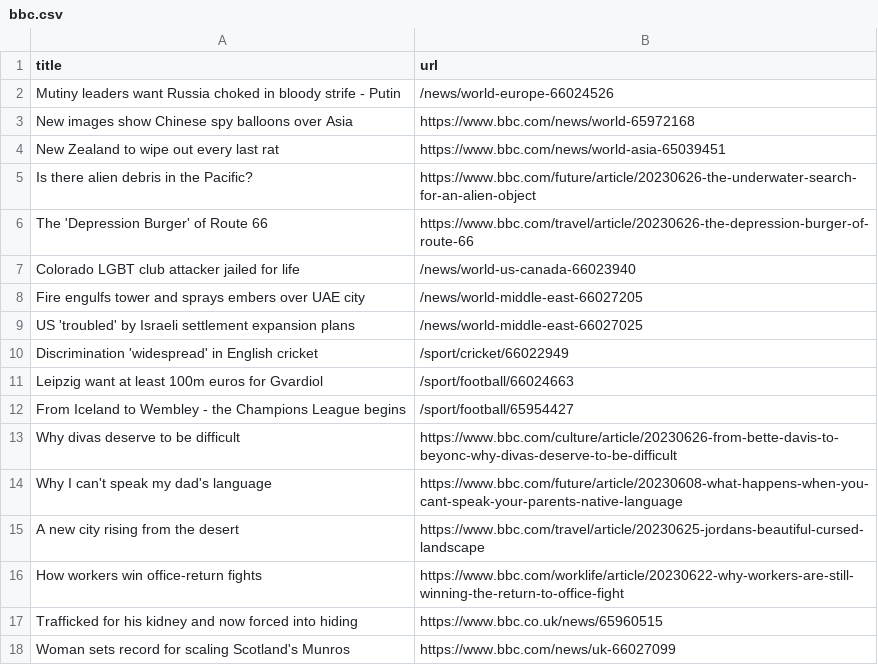
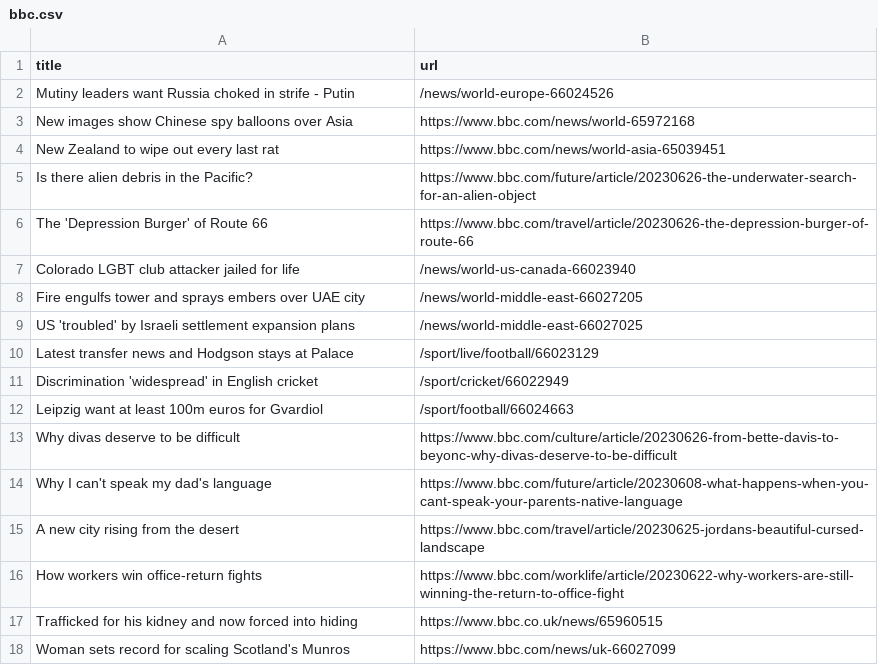
Before and after one commit to vlsachdev/automatic-scraper-bbc, a CSV file: bbc.csv, drawn as a sheet; only a part is shown.

```diff
--- a/bbc.csv
+++ b/bbc.csv
@@ -1,3 +1,3 @@
 title,url
-Mutiny leaders want Russia choked in bloody strife - Putin,/news/world-europe-66024526
+Mutiny leaders want Russia choked in strife - Putin,/news/world-europe-66024526
 New images show Chinese spy balloons over Asia,https://www.bbc.com/news/world-65972168
@@ -9,5 +9,5 @@ Fire engulfs tower and sprays embers over UAE city,/news/world-middle-east-66027
 US 'troubled' by Israeli settlement expansion plans,/news/world-middle-east-66027025
+Latest transfer news and Hodgson stays at Palace,/sport/live/football/66023129
 Discrimination 'widespread' in English cricket,/sport/cricket/66022949
 Leipzig want at least 100m euros for Gvardiol,/sport/football/66024663
-From Iceland to Wembley - the Champions League begins,/sport/football/65954427
 Why divas deserve to be difficult,https://www.bbc.com/culture/article/20230626-from-bette-davis-to-beyonc-why-divas-deserve-to-be-difficult
```
